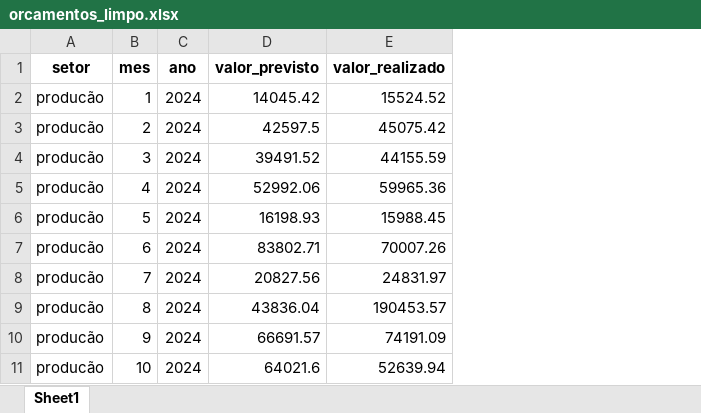
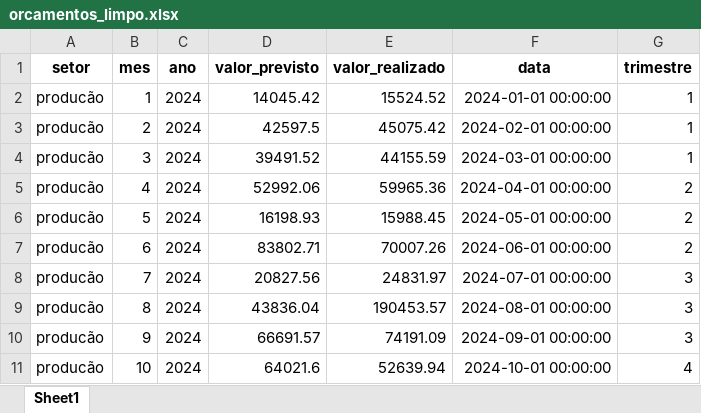
Before and after one commit to joaopbg06/hackton_exercicio, an Excel workbook: limpo/orcamentos_limpo.xlsx, sheet Sheet1, drawn as a sheet; only a part is shown; values as stored, in another font and other column widths than the file's, no borders; the diff names each change by its address in the sheet, - before the commit and + after, or states it on an @@ line.

```diff
--- a/limpo/orcamentos_limpo.xlsx (sheet Sheet1)
+++ b/limpo/orcamentos_limpo.xlsx (sheet Sheet1)
+column F (data), rows 2-11: 2024-01-01 00:00:00 | 2024-02-01 00:00:00 | 2024-03-01 00:00:00 | 2024-04-01 00:00:00 | 2024-05-01 00:00:00 | 2024-06-01 00:00:00 | 2024-07-01 00:00:00 | 2024-08-01 00:00:00 | 2024-09-01 00:00:00 | 2024-10-01 00:00:00
+column G (trimestre), rows 2-11: 1 | 1 | 1 | 2 | 2 | 2 | 3 | 3 | 3 | 4
```
Also changed, not shown: limpo/despesas_limpo.xlsx, 3 other files.
